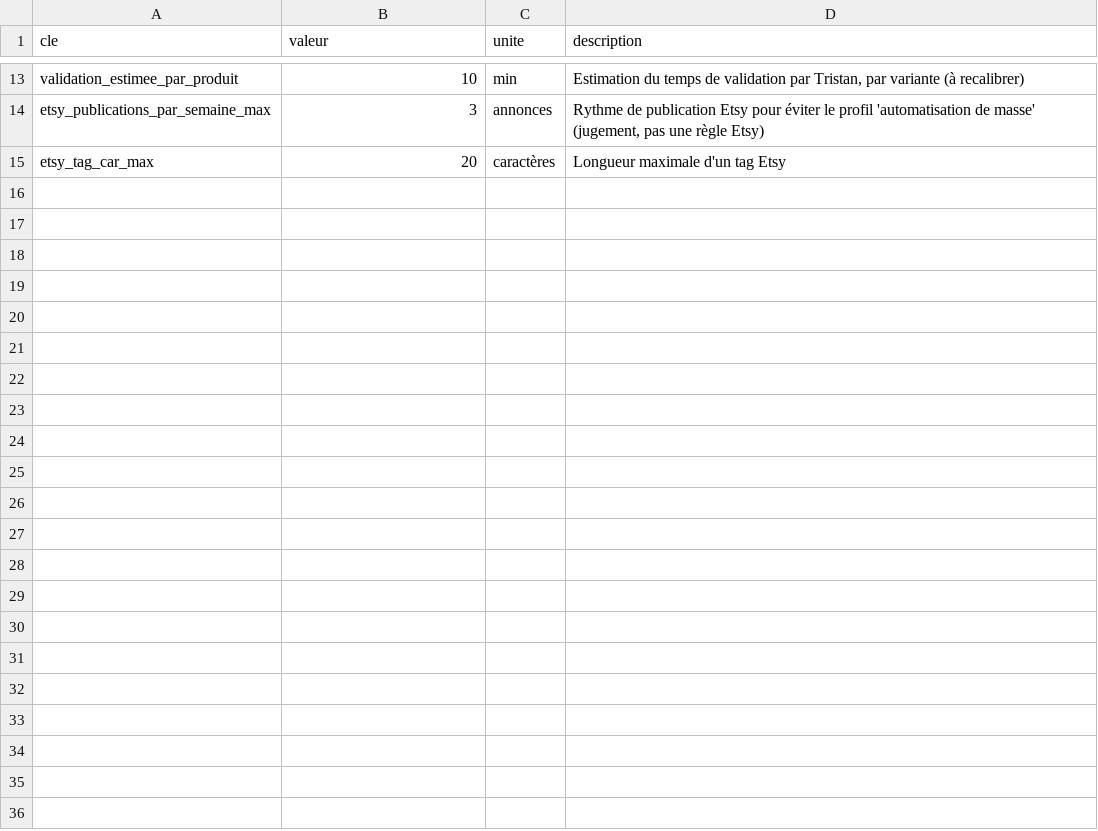
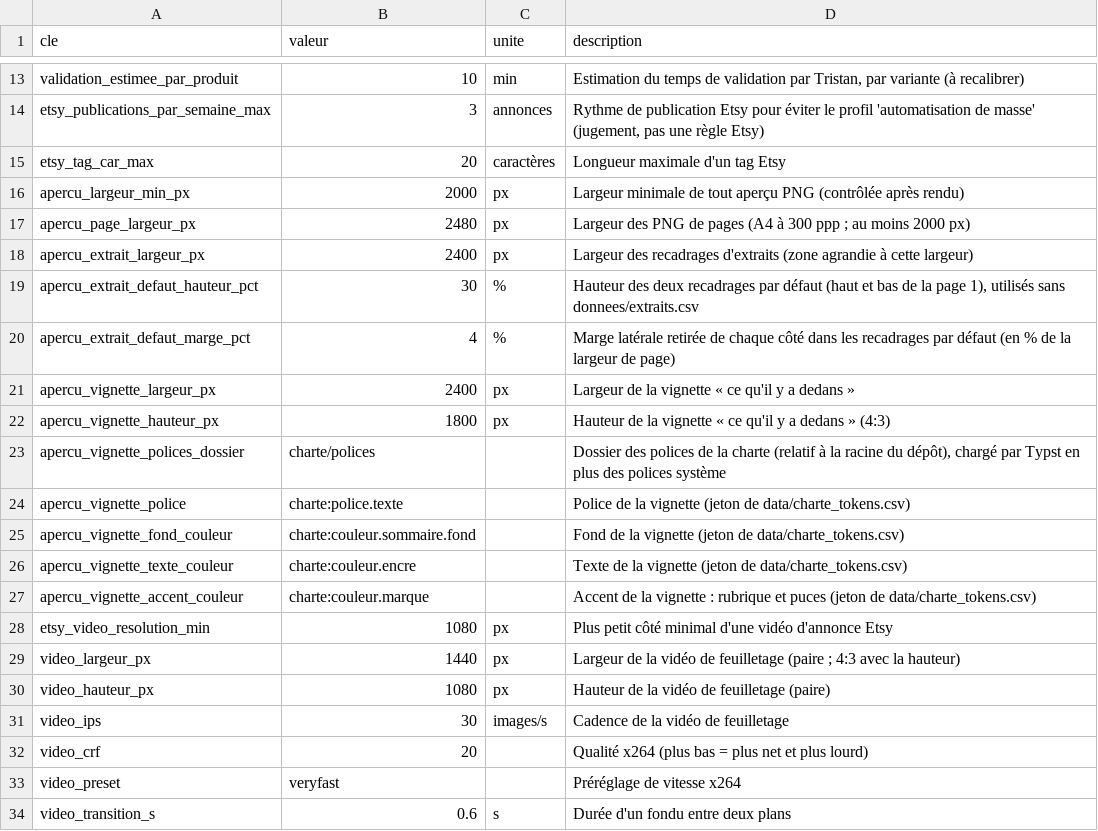
Before and after one commit to pataplume/mindshelf, a CSV file: data/parametres.csv, drawn as a sheet; only a part is shown, gaps mark what is left out; the diff covers the shown part only; the diff names each change by its address in the sheet, - before the commit and + after, or states it on an @@ line.

```diff
--- a/data/parametres.csv
+++ b/data/parametres.csv
+row 16: apercu_largeur_min_px | 2000 | px | Largeur minimale de tout aperçu PNG (contrôlée après rendu)
+row 17: apercu_page_largeur_px | 2480 | px | Largeur des PNG de pages (A4 à 300 ppp ; au moins 2000 px)
+row 18: apercu_extrait_largeur_px | 2400 | px | Largeur des recadrages d'extraits (zone agrandie à cette largeur)
+row 19: apercu_extrait_defaut_hauteur_pct | 30 | % | Hauteur des deux recadrages par défaut (haut et bas de la page 1), utilisés sans donnees/extraits.csv
+row 20: apercu_extrait_defaut_marge_pct | 4 | % | Marge latérale retirée de chaque côté dans les recadrages par défaut (en % de la largeur de page)
+row 21: apercu_vignette_largeur_px | 2400 | px | Largeur de la vignette « ce qu'il y a dedans »
+row 22: apercu_vignette_hauteur_px | 1800 | px | Hauteur de la vignette « ce qu'il y a dedans » (4:3)
+row 23: apercu_vignette_polices_dossier | charte/polices |  | Dossier des polices de la charte (relatif à la racine du dépôt), chargé par Typst en plus des polices système
+row 24: apercu_vignette_police | charte:police.texte |  | Police de la vignette (jeton de data/charte_tokens.csv)
+row 25: apercu_vignette_fond_couleur | charte:couleur.sommaire.fond |  | Fond de la vignette (jeton de data/charte_tokens.csv)
+row 26: apercu_vignette_texte_couleur | charte:couleur.encre |  | Texte de la vignette (jeton de data/charte_tokens.csv)
+row 27: apercu_vignette_accent_couleur | charte:couleur.marque |  | Accent de la vignette : rubrique et puces (jeton de data/charte_tokens.csv)
+row 28: etsy_video_resolution_min | 1080 | px | Plus petit côté minimal d'une vidéo d'annonce Etsy
+row 29: video_largeur_px | 1440 | px | Largeur de la vidéo de feuilletage (paire ; 4:3 avec la hauteur)
+row 30: video_hauteur_px | 1080 | px | Hauteur de la vidéo de feuilletage (paire)
+row 31: video_ips | 30 | images/s | Cadence de la vidéo de feuilletage
+row 32: video_crf | 20 |  | Qualité x264 (plus bas = plus net et plus lourd)
+row 33: video_preset | veryfast |  | Préréglage de vitesse x264
+row 34: video_transition_s | 0.6 | s | Durée d'un fondu entre deux plans
```
Also changed, not shown: 19 added rows elsewhere in this file, data/run_taches.csv, 18 other files.
